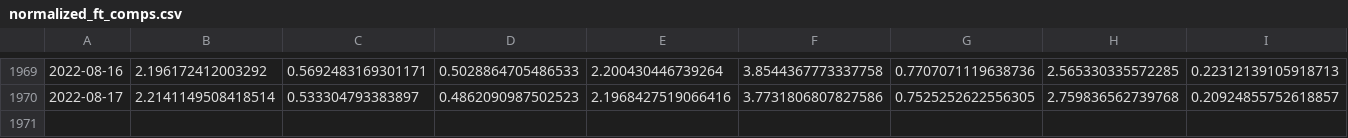
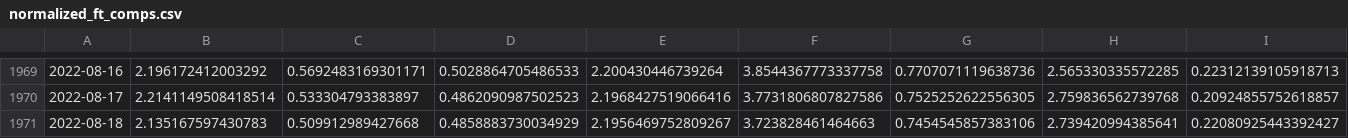
Before and after one commit to AmieRamie/findex, a CSV file: normalized_ft_comps.csv, drawn as a sheet; only a part is shown, gaps mark what is left out; rows hold the shown columns only; the diff names each change by its address in the sheet, - before the commit and + after, or states it on an @@ line.

Commit message:
committing files

```diff
--- a/normalized_ft_comps.csv
+++ b/normalized_ft_comps.csv
+row 1971: 2022-08-18 | 2.135167597430783 | 0.509912989427668 | 0.4858883730034929 | 2.1956469752809267 | 3.723828461464663 | 0.7454545857383106 | 2.739420994385641 | 0.22080925443392427
```
